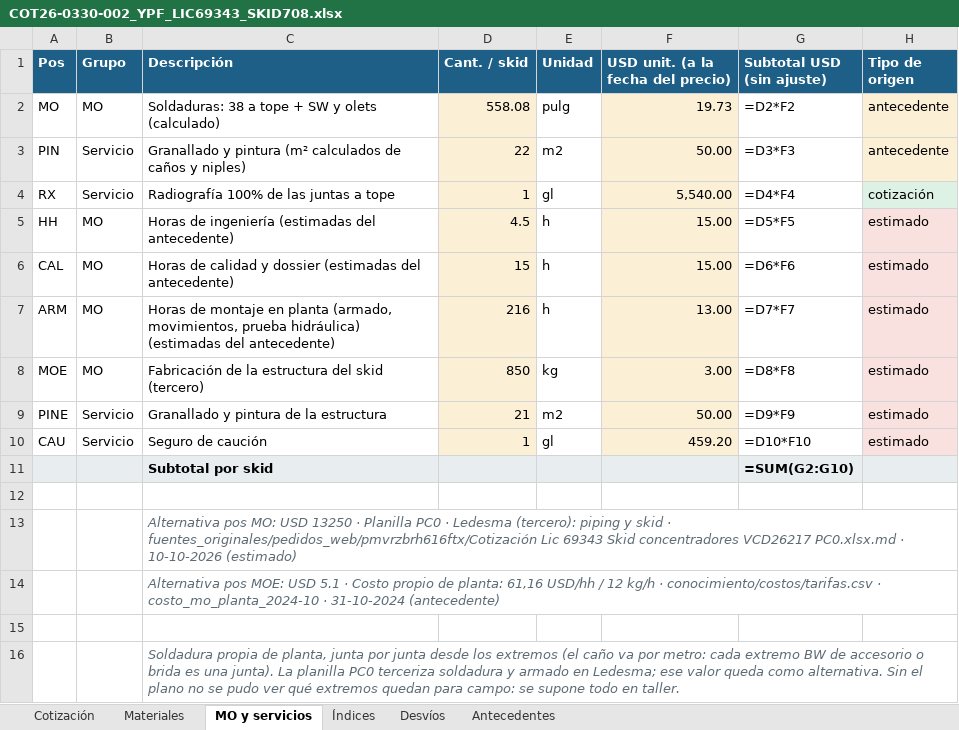
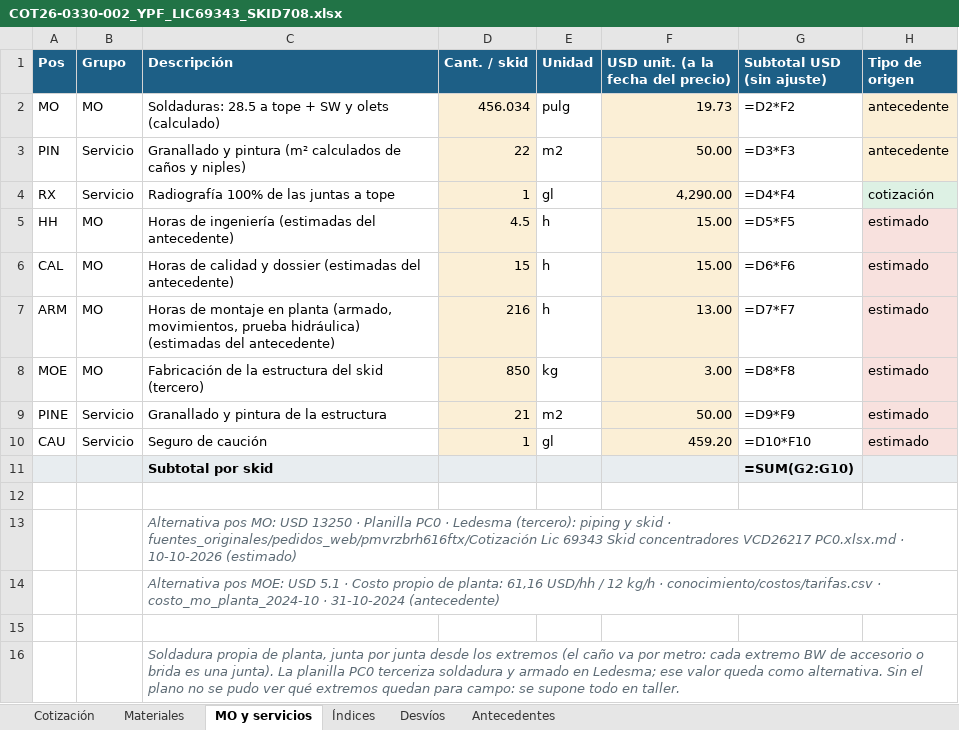
Before and after one commit to ricardoalvarezu2-cyber/cotizador-itt-2.0, an Excel workbook: cotizaciones/COT26-0330-002_YPF_LIC69343_SKID708/COT26-0330-002_YPF_LIC69343_SKID708.xlsx, sheet MO y servicios, drawn as a sheet; only a part is shown; values as stored, in another font and other column widths than the file's, no borders; formulas without a stored value are shown as written; the diff names each change by its address in the sheet, - before the commit and + after, or states it on an @@ line.

```diff
--- a/cotizaciones/COT26-0330-002_YPF_LIC69343_SKID708/COT26-0330-002_YPF_LIC69343_SKID708.xlsx (sheet MO y servicios)
+++ b/cotizaciones/COT26-0330-002_YPF_LIC69343_SKID708/COT26-0330-002_YPF_LIC69343_SKID708.xlsx (sheet MO y servicios)
-C2 (Descripción): Soldaduras: 38 a tope…
+C2 (Descripción): Soldaduras: 28.5 a tope…
-D2 (Cant. / skid): 558.08
+D2 (Cant. / skid): 456.034
-F4: 5,540.00
+F4: 4,290.00
```
Also changed, not shown: cotizaciones/COT26-0330-001_YPF_LIC69343_SKID713/COT26-0330-001_YPF_LIC69343_SKID713.xlsx, cotizaciones/COT26-0330-001_YPF_LIC69343_SKID713/compras/COT26-0330-001_pedido_materiales_compras.xlsx, 29 other files.
